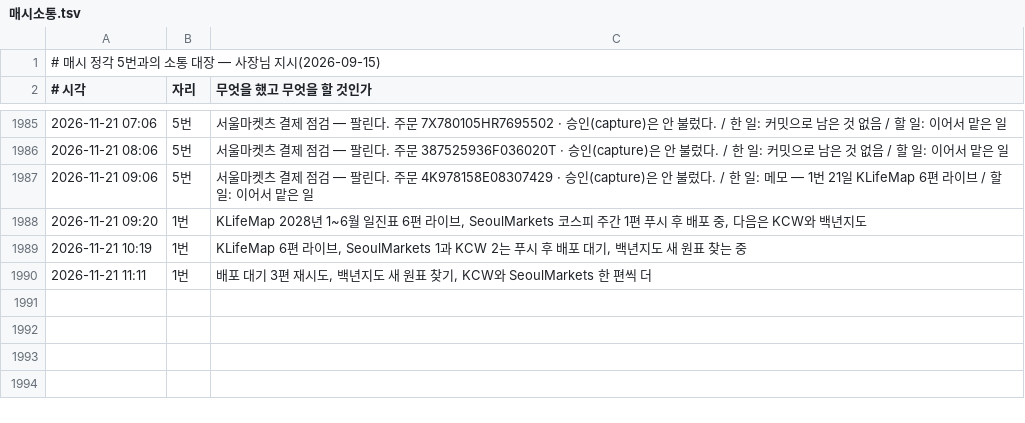
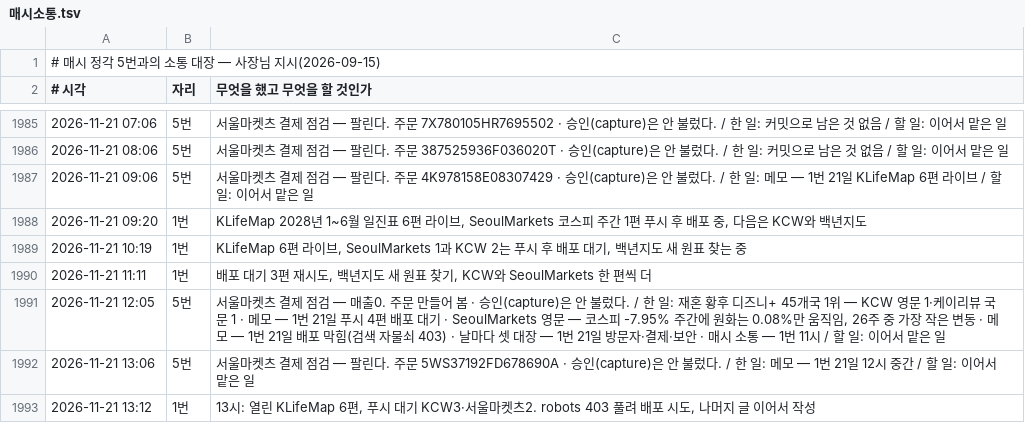
Before and after one commit to parkintaek2-gif/seoulmarkets, a TSV file: docs/매시소통.tsv, drawn as a sheet; only a part is shown, gaps mark what is left out; the diff names each change by its address in the sheet, - before the commit and + after, or states it on an @@ line.

```diff
--- a/docs/매시소통.tsv
+++ b/docs/매시소통.tsv
+row 1991: 2026-11-21 12:05 | 5번 | 서울마켓츠 결제 점검 — 매출0. 주문 만들어 봄 · 승인(capture)은 안 불렀다. / 한 일: 재혼 황후 디즈니+ 45개국 1위 — KCW 영문 1·케이리뷰 국문 1 · 메모 — 1번 21일 푸시 4편 배포 대기 · SeoulMarkets 영문 — 코스피 -7.95% 주간에 원화는 0.08%만 움직임, 26주 중 가장 작은 변동 · 메모 — 1번 21일 배포 막힘(검색 자물쇠 403) · 날마다 셋 대장 — 1번 21일 방문자·결제·보안 · 매시 소통 — 1번 11시 / 할 일: 이어서 맡은 일
+row 1992: 2026-11-21 13:06 | 5번 | 서울마켓츠 결제 점검 — 팔린다. 주문 5WS37192FD678690A · 승인(capture)은 안 불렀다. / 한 일: 메모 — 1번 21일 12시 중간 / 할 일: 이어서 맡은 일
+row 1993: 2026-11-21 13:12 | 1번 | 13시: 열린 KLifeMap 6편, 푸시 대기 KCW3·서울마켓츠2. robots 403 풀려 배포 시도, 나머지 글 이어서 작성
```
Also changed, not shown: 3 other files.
